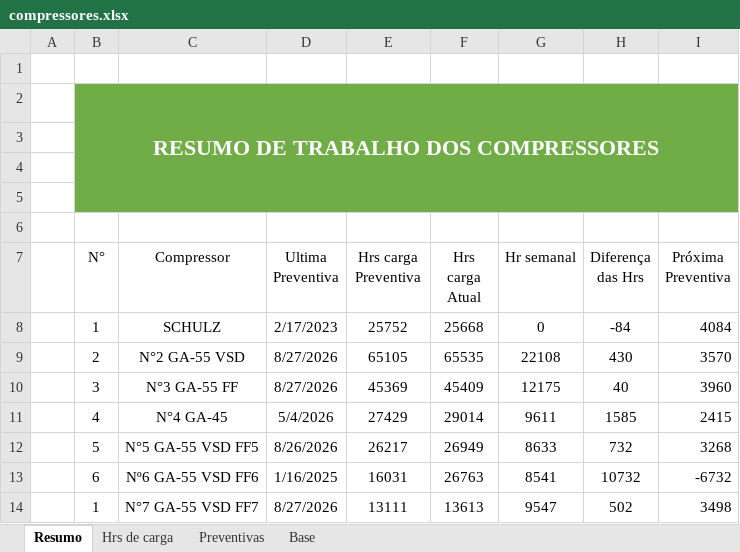
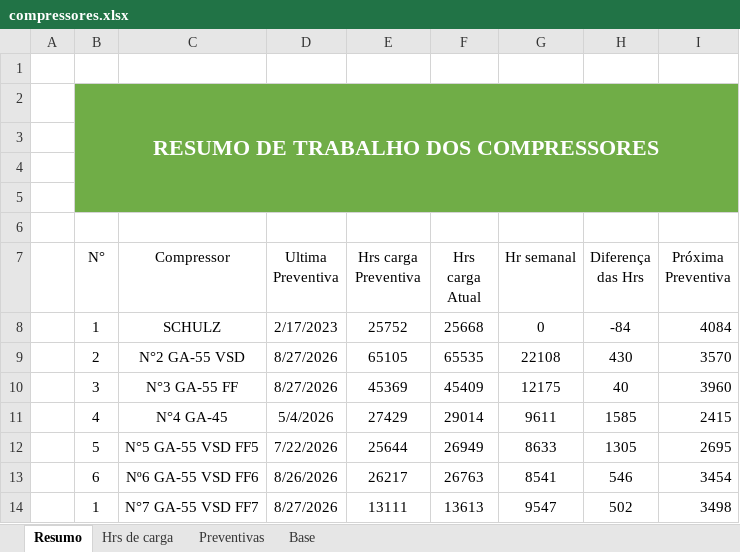
Before and after one commit to Geanfer10/Compressor, an Excel workbook: uploads/compressores.xlsx, sheet Resumo, drawn as a sheet; values as stored, in another font and other column widths than the file's, no borders; table styles not drawn; the diff names each change by its address in the sheet, - before the commit and + after, or states it on an @@ line.

Commit message:
Atualiza planilha de compressores - 2026-09-22 17:05

```diff
--- a/uploads/compressores.xlsx (sheet Resumo)
+++ b/uploads/compressores.xlsx (sheet Resumo)
-D12 (Ultima Preventiva): 8/26/2026
+D12 (Ultima Preventiva): 7/22/2026
-E12 (Hrs carga Preventiva): 26217
+E12 (Hrs carga Preventiva): 25644
-H12 (Diferença das Hrs): 732
+H12 (Diferença das Hrs): 1305
-I12 (Próxima Preventiva): 3268
+I12 (Próxima Preventiva): 2695
-D13 (Ultima Preventiva): 1/16/2025
+D13 (Ultima Preventiva): 8/26/2026
-E13 (Hrs carga Preventiva): 16031
+E13 (Hrs carga Preventiva): 26217
-H13 (Diferença das Hrs): 10732
+H13 (Diferença das Hrs): 546
-I13 (Próxima Preventiva): -6732
+I13 (Próxima Preventiva): 3454
```
Also changed, not shown: sheet Preventivas.
